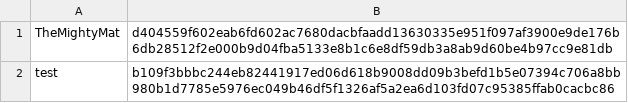
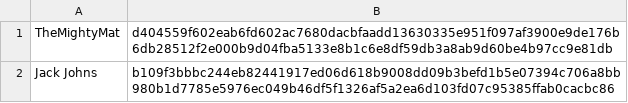
Before and after one commit to TheMightyMat/RevisionQuestions, a CSV file: users.csv, drawn as a sheet.

```diff
--- a/users.csv
+++ b/users.csv
@@ -1,2 +1,2 @@
 "TheMightyMat","d404559f602eab6fd602ac7680dacbfaadd13630335e951f097af3900e9de176b6db28512f2e000b9d04fba5133e8b1c6e8df59db3a8ab9d60be4b97cc9e81db"
-"test","b109f3bbbc244eb82441917ed06d618b9008dd09b3befd1b5e07394c706a8bb980b1d7785e5976ec049b46df5f1326af5a2ea6d103fd07c95385ffab0cacbc86"
+"Jack Johns","b109f3bbbc244eb82441917ed06d618b9008dd09b3befd1b5e07394c706a8bb980b1d7785e5976ec049b46df5f1326af5a2ea6d103fd07c95385ffab0cacbc86"
```
Also changed, not shown: 1 other file.
